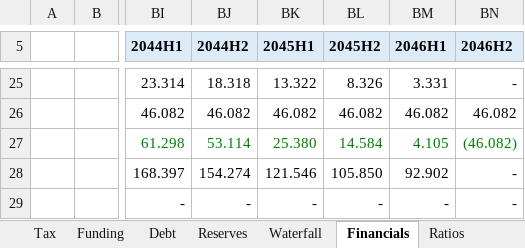
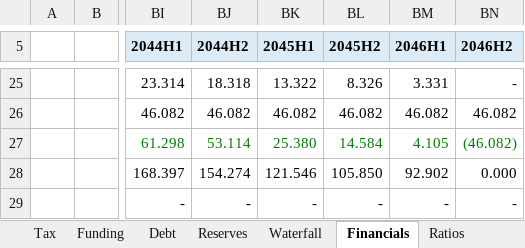
Before and after one commit to Luph/neurolab, an Excel workbook: book/model/recalc/out/scn08.xlsx, sheet Financials, drawn as a sheet; only a part is shown, gaps mark what is left out; values as stored, in another font and other column widths than the file's, no borders; the diff names each change by its address in the sheet, - before the commit and + after, or states it on an @@ line.

```diff
--- a/book/model/recalc/out/scn08.xlsx (sheet Financials)
+++ b/book/model/recalc/out/scn08.xlsx (sheet Financials)
-BN28 (2046H2): -
+BN28 (2046H2): 0.000
```
Also changed, not shown: sheet Inputs, sheet Operations, formulas that keep their value, book/model/Case_P_Model.xlsx, book/model/Case_P_Model_AuditExercise.xlsx, 37 other files.
